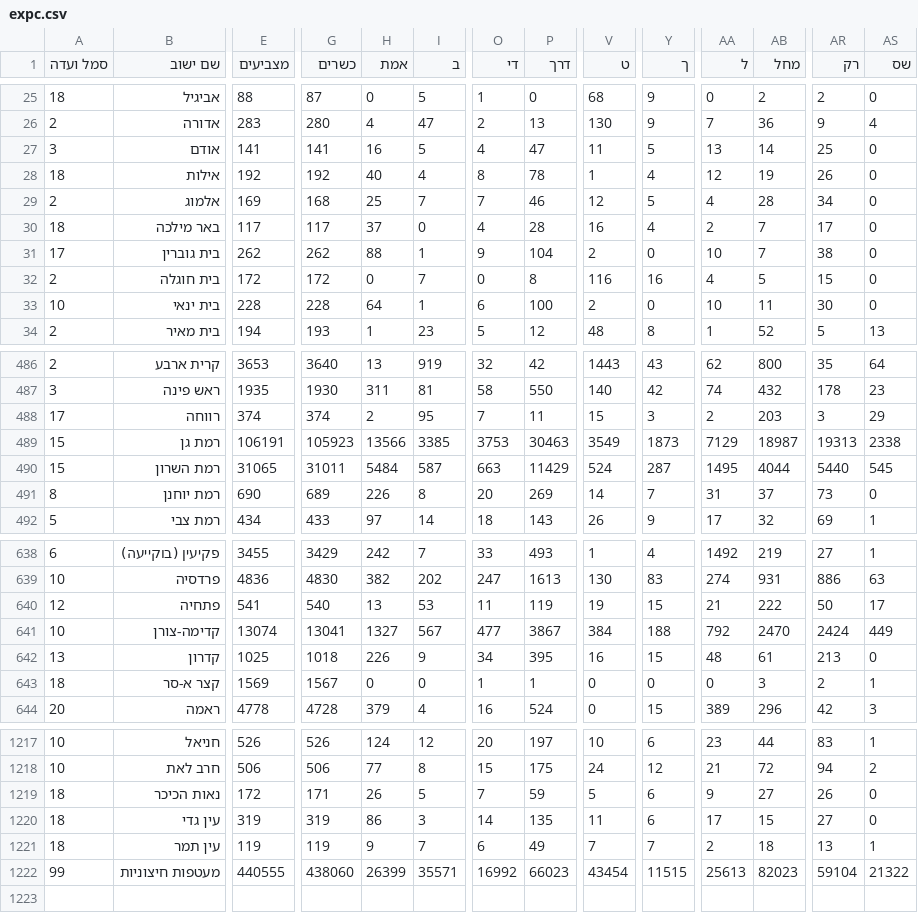
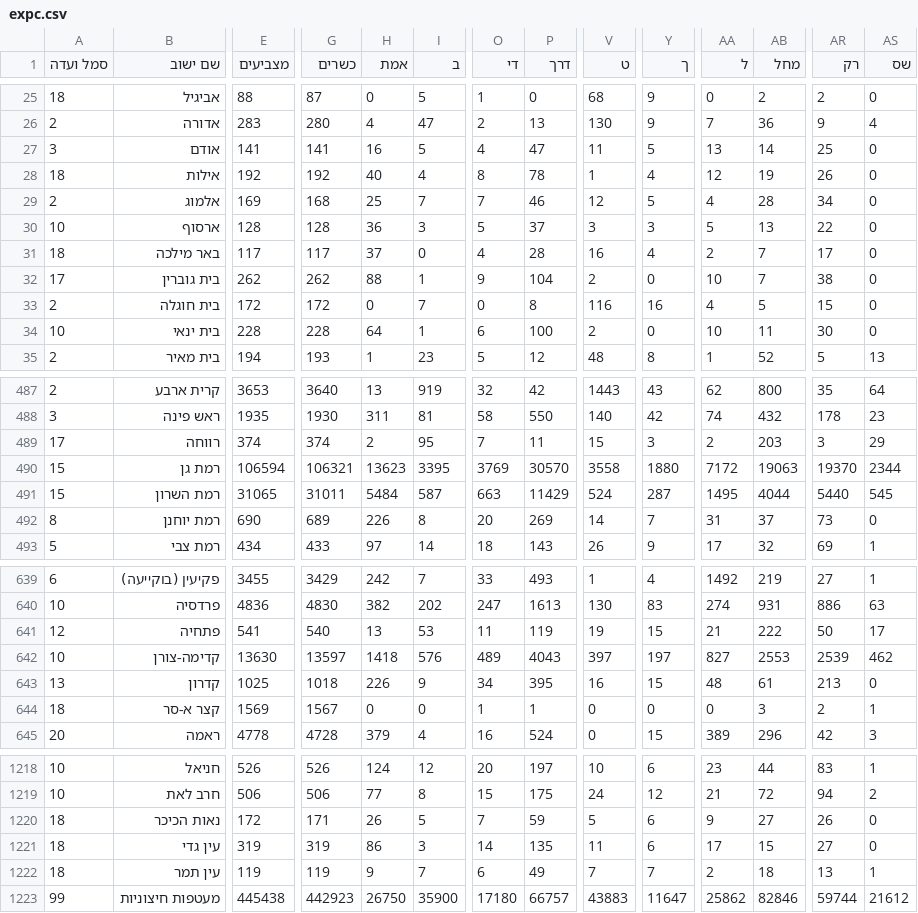
Before and after one commit to angrisanidj/risultati-israele, a CSV file: dati/live/expc.csv, drawn as a sheet; only a part is shown, gaps mark what is left out; addresses are those after the commit; rows hold the shown columns only; the diff covers the shown part only; the diff names each change by its address in the sheet, - before the commit and + after, or states it on an @@ line.

```diff
--- a/dati/live/expc.csv
+++ b/dati/live/expc.csv
+row 30: 10 | ארסוף | 128 | 128 | 36 | 3 | 5 | 37 | 3 | 3 | 5 | 13 | 22 | 0
-E490 (מצביעים): 106191
+E490 (מצביעים): 106594
-G490 (כשרים): 105923
+G490 (כשרים): 106321
-H490 (אמת): 13566
+H490 (אמת): 13623
-I490 (ב): 3385
+I490 (ב): 3395
-O490 (די): 3753
+O490 (די): 3769
-P490 (דרך): 30463
+P490 (דרך): 30570
-V490 (ט): 3549
+V490 (ט): 3558
-Y490 (ך): 1873
+Y490 (ך): 1880
-AA490 (ל): 7129
+AA490 (ל): 7172
-AB490 (מחל): 18987
+AB490 (מחל): 19063
-AR490 (רק): 19313
+AR490 (רק): 19370
-AS490 (שס): 2338
+AS490 (שס): 2344
-E642 (מצביעים): 13074
+E642 (מצביעים): 13630
-G642 (כשרים): 13041
+G642 (כשרים): 13597
-H642 (אמת): 1327
+H642 (אמת): 1418
-I642 (ב): 567
+I642 (ב): 576
-O642 (די): 477
+O642 (די): 489
-P642 (דרך): 3867
+P642 (דרך): 4043
-V642 (ט): 384
+V642 (ט): 397
-Y642 (ך): 188
+Y642 (ך): 197
-AA642 (ל): 792
+AA642 (ל): 827
-AB642 (מחל): 2470
+AB642 (מחל): 2553
-AR642 (רק): 2424
+AR642 (רק): 2539
-AS642 (שס): 449
+AS642 (שס): 462
-E1223 (מצביעים): 440555
+E1223 (מצביעים): 445438
-G1223 (כשרים): 438060
+G1223 (כשרים): 442923
-H1223 (אמת): 26399
+H1223 (אמת): 26750
-I1223 (ב): 35571
+I1223 (ב): 35900
-O1223 (די): 16992
+O1223 (די): 17180
-P1223 (דרך): 66023
+P1223 (דרך): 66757
-V1223 (ט): 43454
+V1223 (ט): 43883
-Y1223 (ך): 11515
+Y1223 (ך): 11647
-AA1223 (ל): 25613
+AA1223 (ל): 25862
-AB1223 (מחל): 82023
+AB1223 (מחל): 82846
-AR1223 (רק): 59104
+AR1223 (רק): 59744
-AS1223 (שס): 21322
+AS1223 (שס): 21612
```
Also changed, not shown: 45 edited cells elsewhere in this file.
